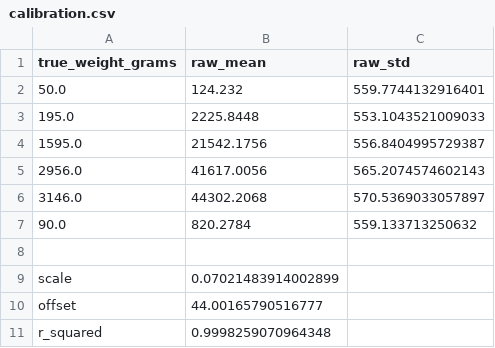
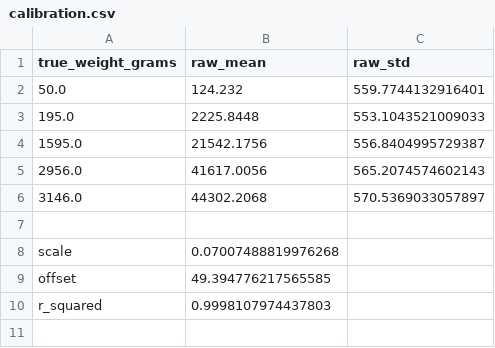
Before and after one commit to tony-shilati/TendonTestbed, a CSV file: load_cell_calibration_ADS1220/src/calibration.csv, drawn as a sheet.

Commit message:
Saved calibration points & fit

```diff
--- a/load_cell_calibration_ADS1220/src/calibration.csv
+++ b/load_cell_calibration_ADS1220/src/calibration.csv
@@ -6,6 +6,5 @@ true_weight_grams,raw_mean,raw_std
 3146.0,44302.2068,570.5369033057897
-90.0,820.2784,559.133713250632
 
-scale,0.07021483914002899
-offset,44.00165790516777
-r_squared,0.9998259070964348
+scale,0.07007488819976268
+offset,49.394776217565585
+r_squared,0.9998107974437803
```
